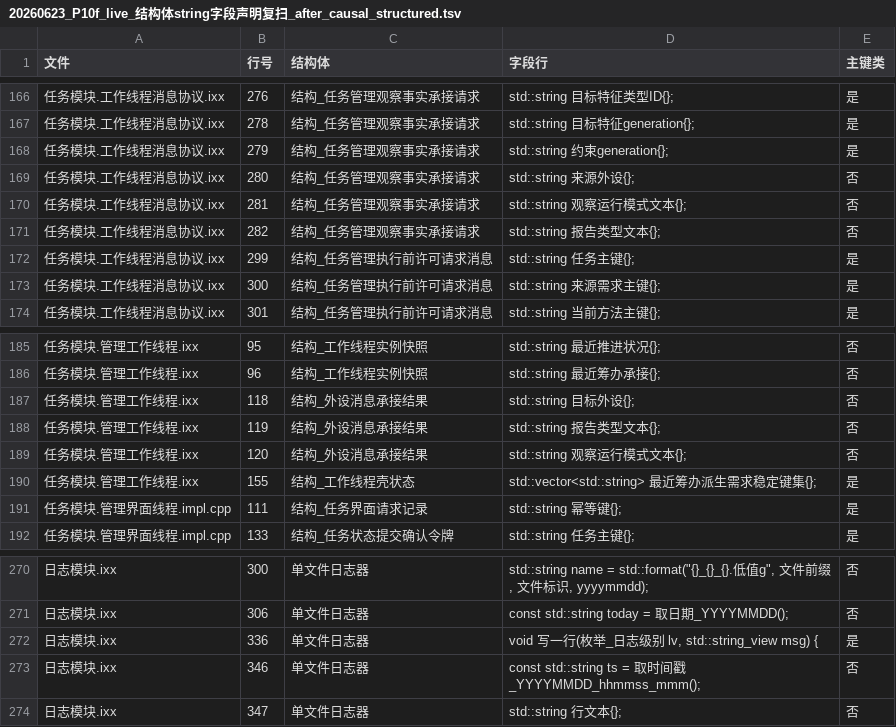
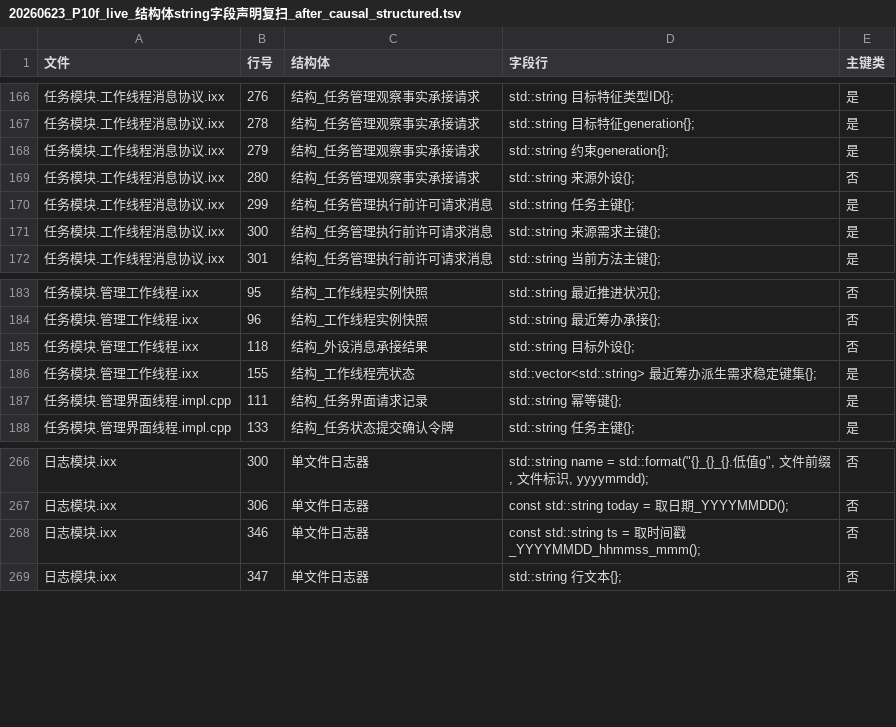
Before and after one commit to chunhaizh-cyber/Birthplace-of-digital-civilization, a TSV file: 实施记录/20260623_P10f_live_结构体string字段声明复扫_after_causal_structured.tsv, drawn as a sheet; only a part is shown, gaps mark what is left out.

```diff
--- a/实施记录/20260623_P10f_live_结构体string字段声明复扫_after_causal_structured.tsv
+++ b/实施记录/20260623_P10f_live_结构体string字段声明复扫_after_causal_structured.tsv
@@ -169,4 +169,2 @@
 任务模块.工作线程消息协议.ixx	280	结构_任务管理观察事实承接请求	std::string 来源外设{};	否
-任务模块.工作线程消息协议.ixx	281	结构_任务管理观察事实承接请求	std::string 观察运行模式文本{};	否
-任务模块.工作线程消息协议.ixx	282	结构_任务管理观察事实承接请求	std::string 报告类型文本{};	否
 任务模块.工作线程消息协议.ixx	299	结构_任务管理执行前许可请求消息	std::string 任务主键{};	是
@@ -187,4 +185,2 @@
 任务模块.管理工作线程.ixx	118	结构_外设消息承接结果	std::string 目标外设{};	否
-任务模块.管理工作线程.ixx	119	结构_外设消息承接结果	std::string 报告类型文本{};	否
-任务模块.管理工作线程.ixx	120	结构_外设消息承接结果	std::string 观察运行模式文本{};	否
 任务模块.管理工作线程.ixx	155	结构_工作线程壳状态	std::vector<std::string> 最近筹办派生需求稳定键集{};	是
@@ -271,3 +267,2 @@
 日志模块.ixx	306	单文件日志器	const std::string today = 取日期_YYYYMMDD();	否
-日志模块.ixx	336	单文件日志器	void 写一行(枚举_日志级别 lv, std::string_view msg) {	是
 日志模块.ixx	346	单文件日志器	const std::string ts = 取时间戳_YYYYMMDD_hhmmss_mmm();	否
```
Also changed, not shown: 6 other files.
